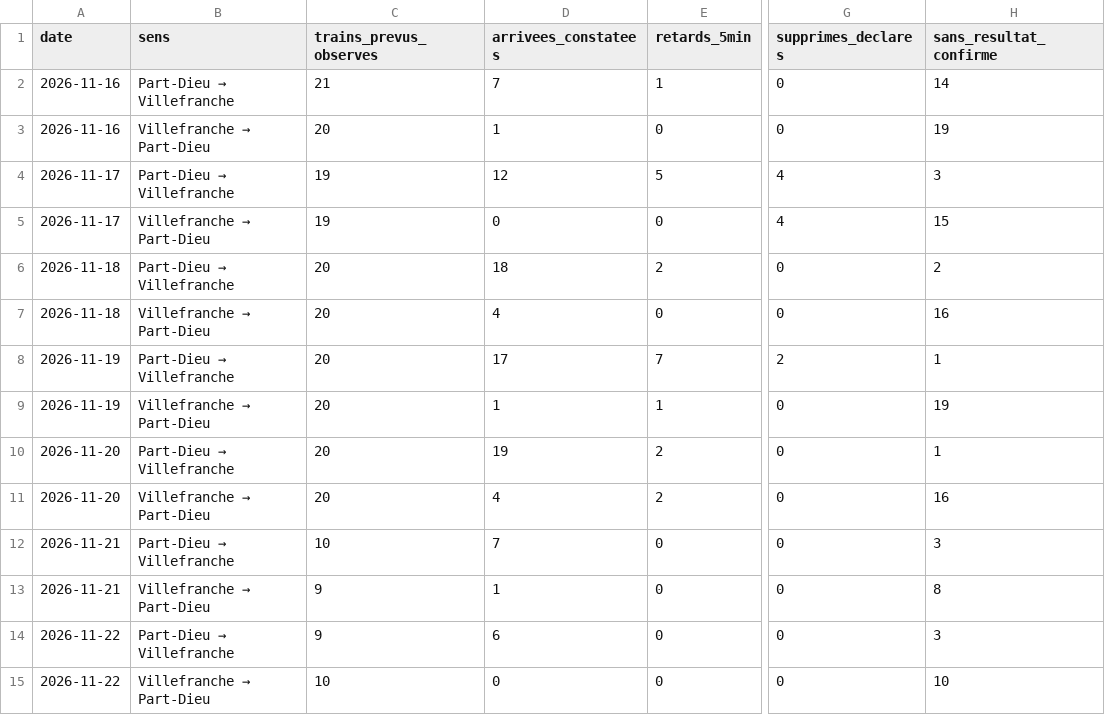
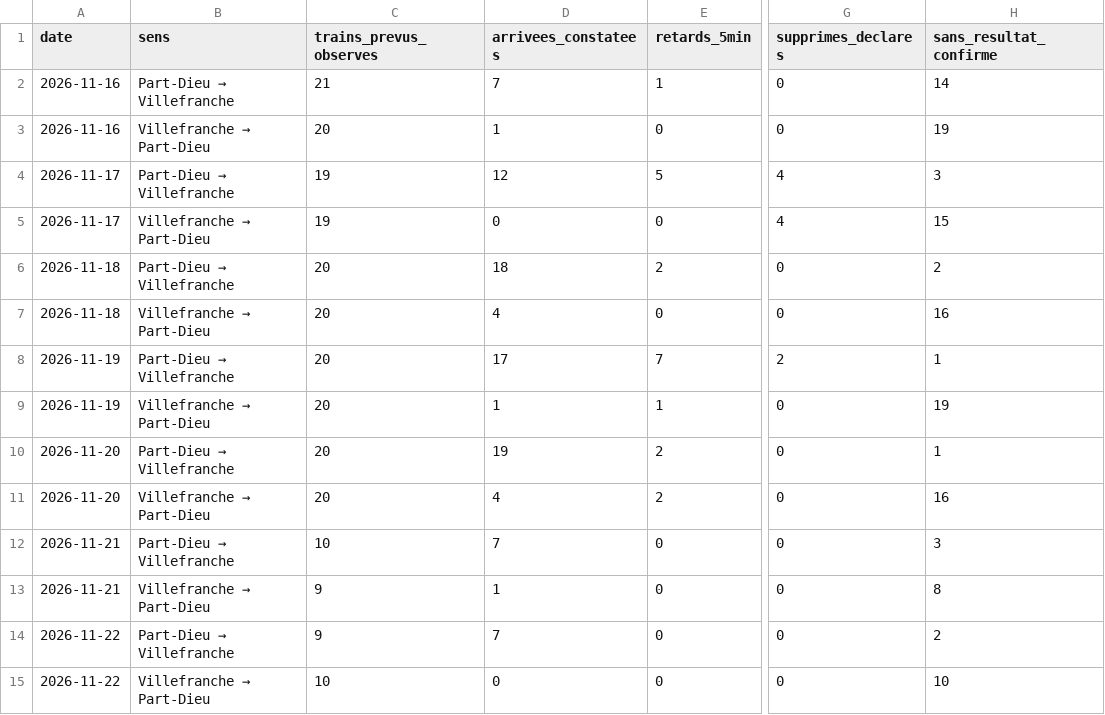
Before and after one commit to alexandretardy3-star/suivi-ter-villefranche-lyon, a CSV file: data/bilan_quotidien.csv, drawn as a sheet; only a part is shown, gaps mark what is left out; the diff names each change by its address in the sheet, - before the commit and + after, or states it on an @@ line.

```diff
--- a/data/bilan_quotidien.csv
+++ b/data/bilan_quotidien.csv
-D14 (arrivees_constatees): 6
+D14 (arrivees_constatees): 7
-H14 (sans_resultat_confirme): 3
+H14 (sans_resultat_confirme): 2
```
Also changed, not shown: data/trains.csv.
